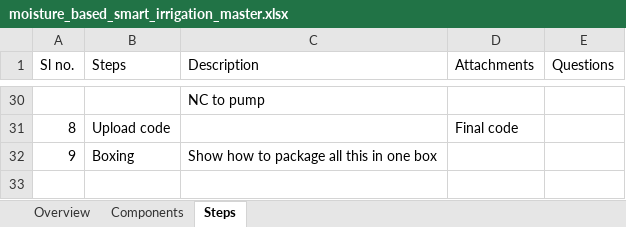
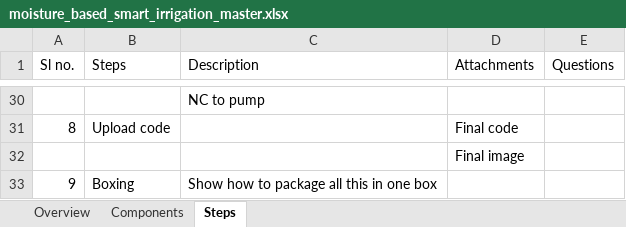
Before and after one commit to gtmprkshrb/diy, an Excel workbook: Water/Moisture based smart irrigation/moisture_based_smart_irrigation_master.xlsx, sheet Steps, drawn as a sheet; only a part is shown, gaps mark what is left out; values as stored, in another font and other column widths than the file's, no cell formats; the diff names each change by its address in the sheet, - before the commit and + after, or states it on an @@ line.

```diff
--- a/Water/Moisture based smart irrigation/moisture_based_smart_irrigation_master.xlsx (sheet Steps)
+++ b/Water/Moisture based smart irrigation/moisture_based_smart_irrigation_master.xlsx (sheet Steps)
+row 32:  |  |  | Final image
```
Also changed, not shown: sheet Components, sheet Overview, cell formats, DIY Mastersheet.xlsx.
